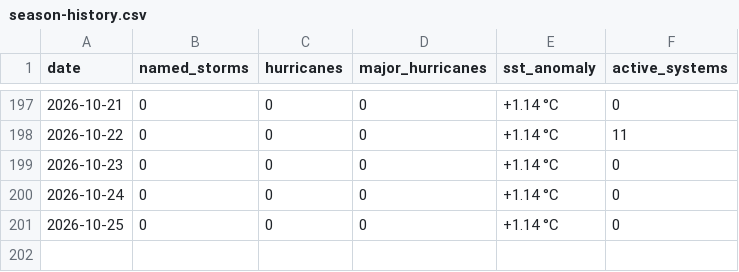
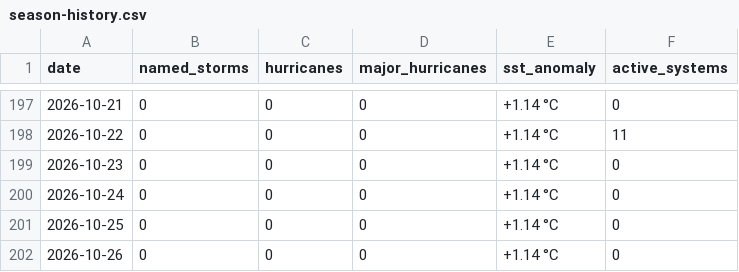
Before and after one commit to rushmarshall/Caribbean-Coastal-Resilience, a CSV file: docs/season-history.csv, drawn as a sheet; only a part is shown, gaps mark what is left out; the diff names each change by its address in the sheet, - before the commit and + after, or states it on an @@ line.

```diff
--- a/docs/season-history.csv
+++ b/docs/season-history.csv
+row 202: 2026-10-26 | 0 | 0 | 0 | +1.14 °C | 0
```
Also changed, not shown: 1 other file.
